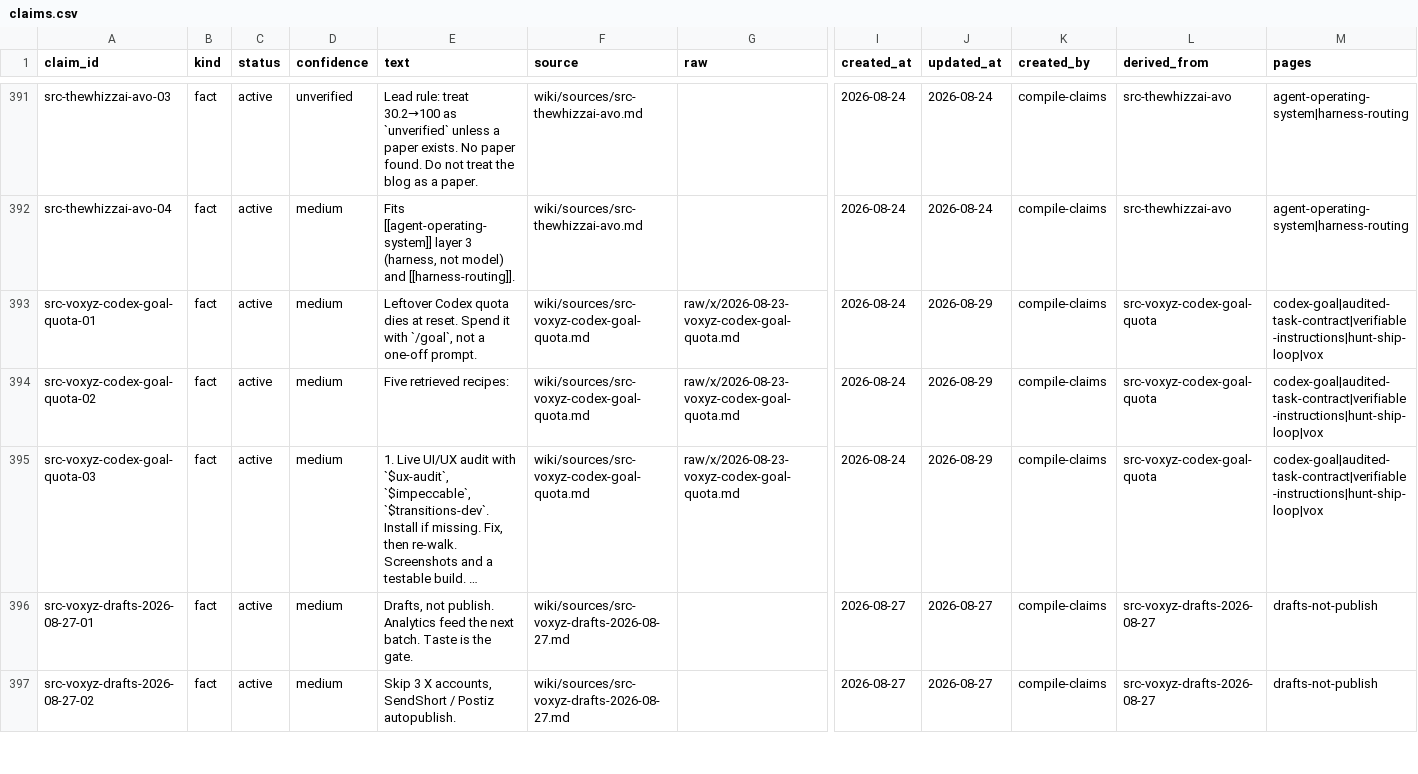
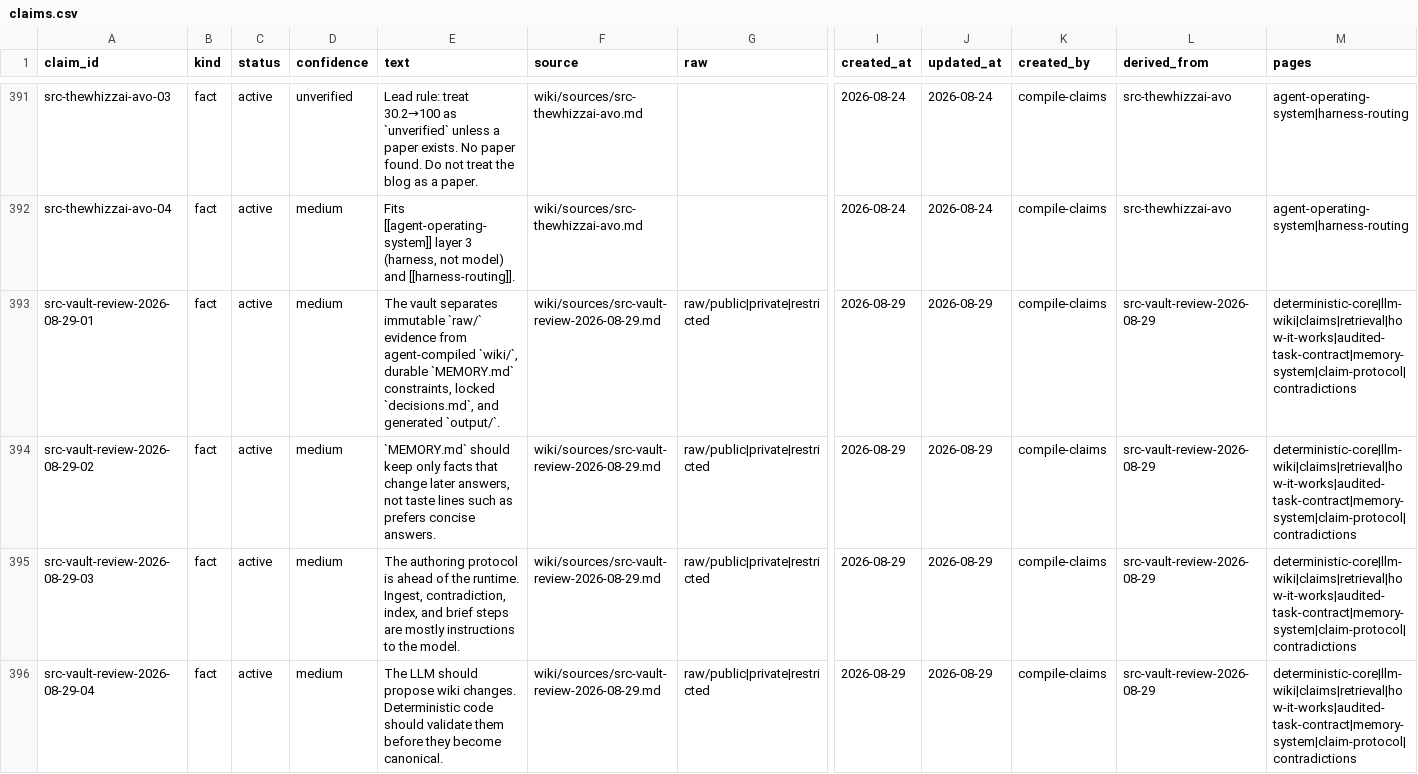
Before and after one commit to elan7192/second-brain, a CSV file: wiki/claims.csv, drawn as a sheet; only a part is shown, gaps mark what is left out; the shorter side is filled out with more unchanged rows; long unchanged cells end in …; rows hold the shown columns only; the diff covers the shown part only; the diff names each change by its address in the sheet, - before the commit and + after, or states it on an @@ line.

```diff
--- a/wiki/claims.csv
+++ b/wiki/claims.csv
+row 393: src-vault-review-2026-08-29-01 | fact | active | medium | The vault separates immutable `raw/` evidence from agent-compiled `wiki/`, durable `MEMORY.md` constraints, locked `decisions.md`, and generated `output/`. | wiki/sources/src-vault-review-2026-08-29.md | raw/public|private|restricted | 2026-08-29 | 2026-08-29 | compile-claims | src-vault-review-2026-08-29 | deterministic-core|llm-wiki|claims|retrieval|how-it-works|audited-task-contract|memory-system|claim-protocol|contradictions
+row 394: src-vault-review-2026-08-29-02 | fact | active | medium | `MEMORY.md` should keep only facts that change later answers, not taste lines such as prefers concise answers. | wiki/sources/src-vault-review-2026-08-29.md | raw/public|private|restricted | 2026-08-29 | 2026-08-29 | compile-claims | src-vault-review-2026-08-29 | deterministic-core|llm-wiki|claims|retrieval|how-it-works|audited-task-contract|memory-system|claim-protocol|contradictions
+row 395: src-vault-review-2026-08-29-03 | fact | active | medium | The authoring protocol is ahead of the runtime. Ingest, contradiction, index, and brief steps are mostly instructions to the model. | wiki/sources/src-vault-review-2026-08-29.md | raw/public|private|restricted | 2026-08-29 | 2026-08-29 | compile-claims | src-vault-review-2026-08-29 | deterministic-core|llm-wiki|claims|retrieval|how-it-works|audited-task-contract|memory-system|claim-protocol|contradictions
+row 396: src-vault-review-2026-08-29-04 | fact | active | medium | The LLM should propose wiki changes. Deterministic code should validate them before they become canonical. | wiki/sources/src-vault-review-2026-08-29.md | raw/public|private|restricted | 2026-08-29 | 2026-08-29 | compile-claims | src-vault-review-2026-08-29 | deterministic-core|llm-wiki|claims|retrieval|how-it-works|audited-task-contract|memory-system|claim-protocol|contradictions
```
Also changed, not shown: 10 added rows elsewhere in this file, output/ontology-objects.csv, 34 other files.
